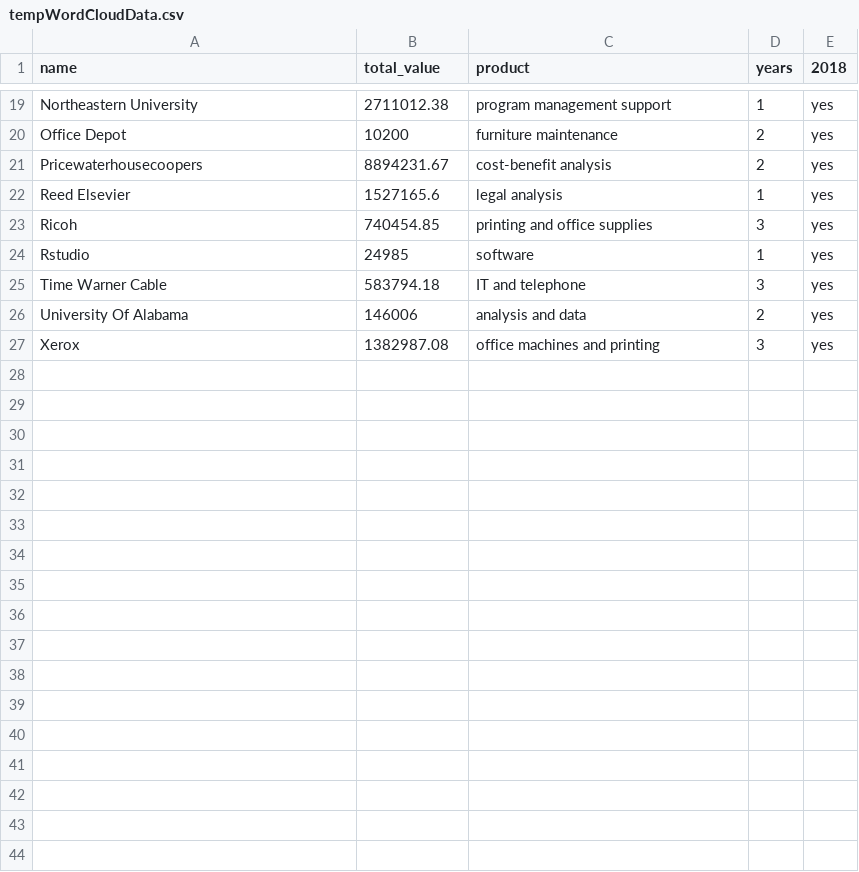
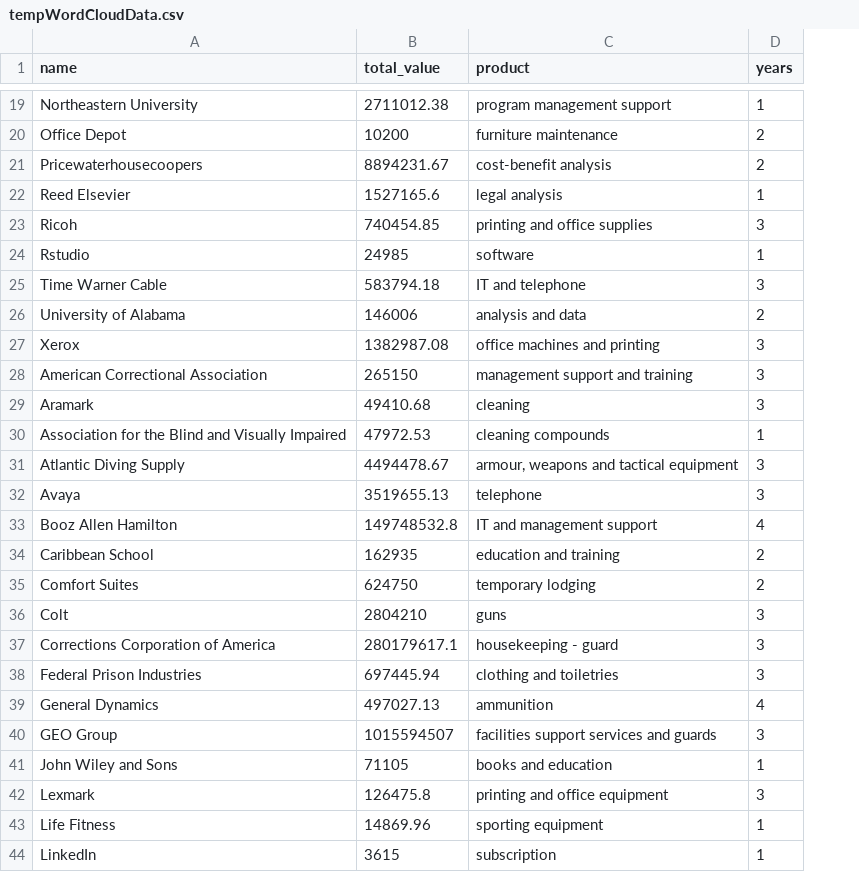
Before and after one commit to xpmethod/torn-apart, a CSV file: data/tempWordCloudData.csv, drawn as a sheet; only a part is shown, gaps mark what is left out; removed rows and columns are numbered as before the commit, all else as after; the diff covers the shown part only; the diff names each change by its address in the sheet, - before the commit and + after, or states it on an @@ line.

Commit message:
halfway through an attempt at dynamic labels

```diff
--- a/data/tempWordCloudData.csv
+++ b/data/tempWordCloudData.csv
-column E (2018), rows 19-27: all yes
-A26 (name): University Of Alabama
+A26 (name): University of Alabama
+row 28: American Correctional Association | 265150 | management support and training | 3
+row 29: Aramark | 49410.68 | cleaning | 3
+row 30: Association for the Blind and Visually Impaired | 47972.53 | cleaning compounds | 1
+row 31: Atlantic Diving Supply | 4494478.67 | armour, weapons and tactical equipment | 3
+row 32: Avaya | 3519655.13 | telephone | 3
+row 33: Booz Allen Hamilton | 149748532.8 | IT and management support | 4
+row 34: Caribbean School | 162935 | education and training | 2
+row 35: Comfort Suites | 624750 | temporary lodging | 2
+row 36: Colt | 2804210 | guns | 3
+row 37: Corrections Corporation of America | 280179617.1 | housekeeping - guard | 3
+row 38: Federal Prison Industries | 697445.94 | clothing and toiletries | 3
+row 39: General Dynamics | 497027.13 | ammunition | 4
+row 40: GEO Group | 1015594507 | facilities support services and guards | 3
+row 41: John Wiley and Sons | 71105 | books and education | 1
+row 42: Lexmark | 126475.8 | printing and office equipment | 3
+row 43: Life Fitness | 14869.96 | sporting equipment | 1
+row 44: LinkedIn | 3615 | subscription | 1
```
Also changed, not shown: 13 added rows and 3 edited cells elsewhere in this file, 7 other files.
